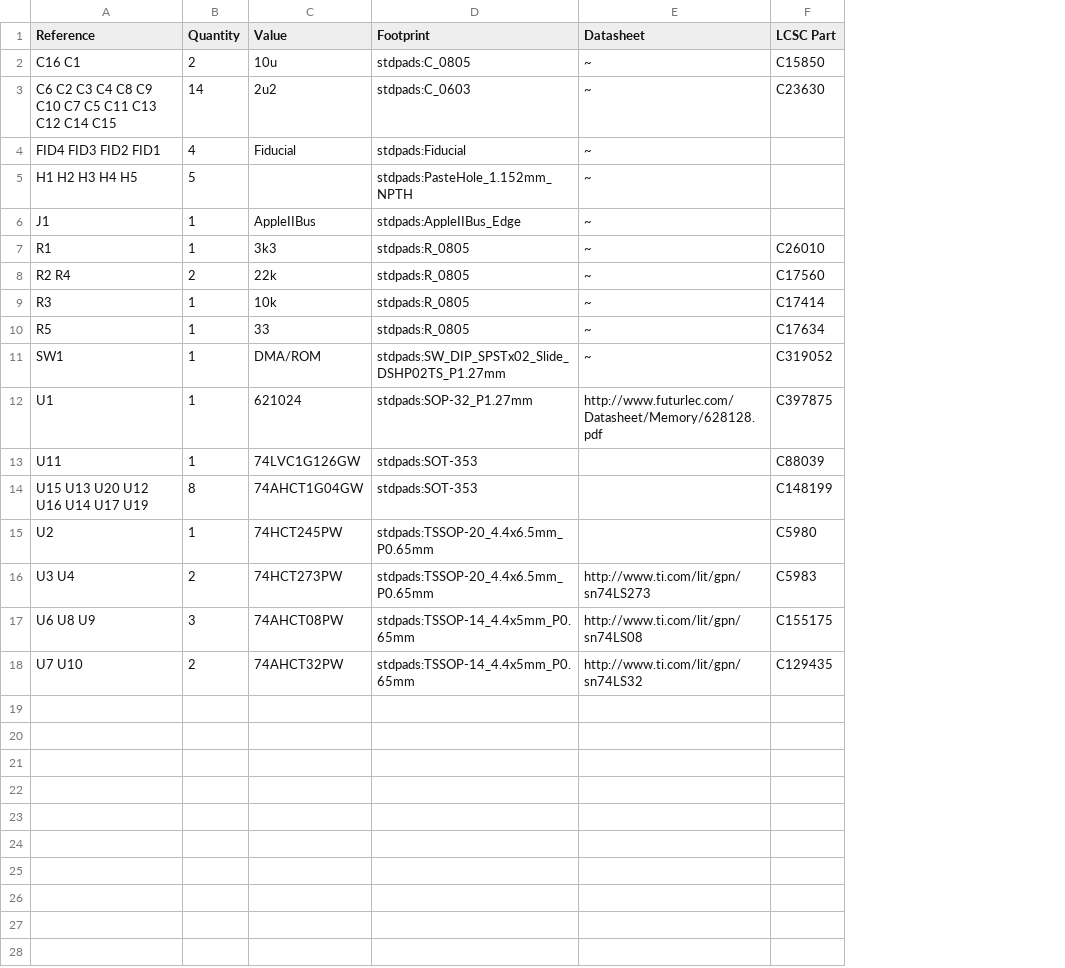
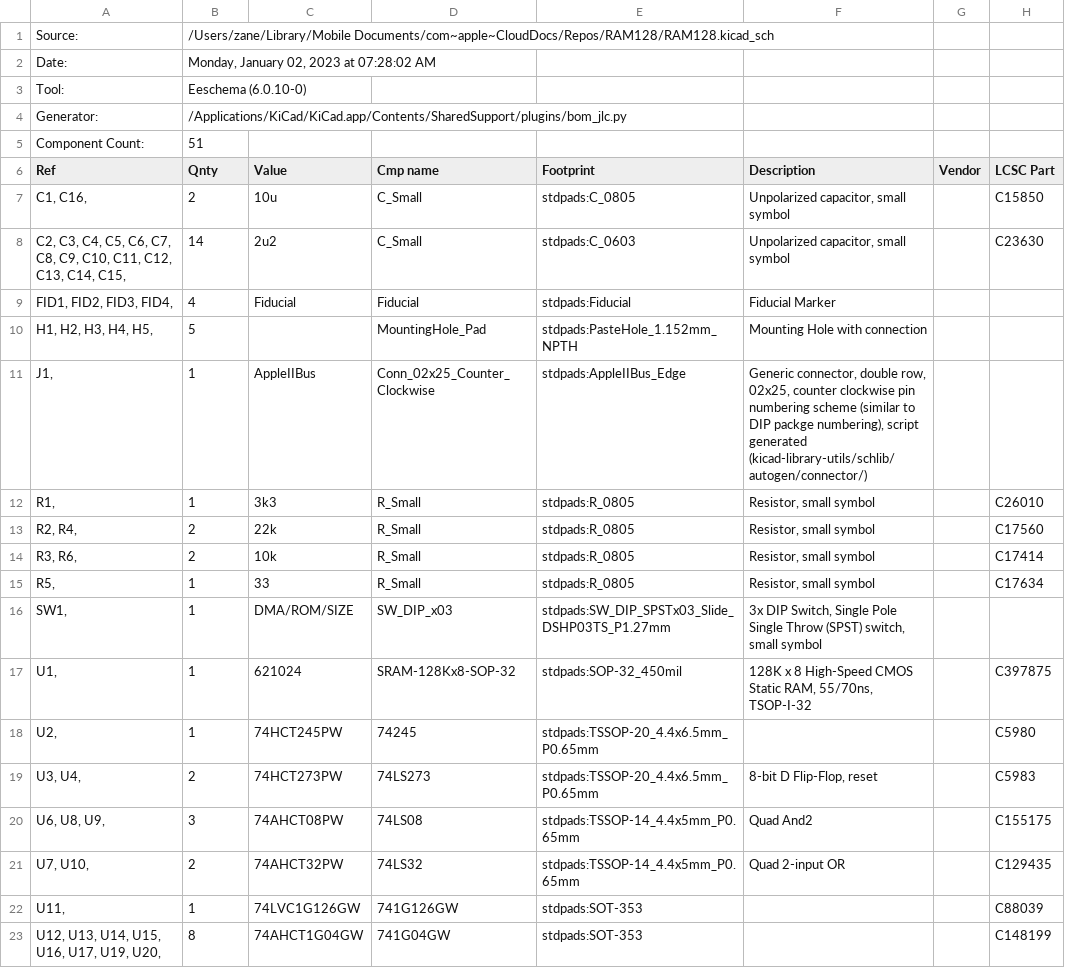
Before and after one commit to garrettsworkshop/RAM128, a CSV file: gerber/RAM128-BOM.csv, drawn as a sheet; removed rows and columns are numbered as before the commit, all else as after; the diff names each change by its address in the sheet, - before the commit and + after, or states it on an @@ line.

```diff
--- a/gerber/RAM128-BOM.csv
+++ b/gerber/RAM128-BOM.csv
-column A (Reference), rows 2-12: C16 C1 | C6 C2 C3 C4 C8 C9 C10 C7 C5 C11 C13 C12 C14 C15 | FID4 FID3 FID2 FID1 | H1 H2 H3 H4 H5 | J1 | R1 | R2 R4 | R3 | R5 | SW1 | U1; rows 15-18: U2 | U3 U4 | U6 U8 U9 | U7 U10
+column A (Ref), rows 7-21: C1, C16, | C2, C3, C4, C5, C6, C7, C8, C9, C10, C11, C12, C13, C14, C15, | FID1, FID2, FID3, FID4, | H1, H2, H3, H4, H5, | J1, | R1, | R2, R4, | R3, R6, | R5, | SW1, | U1, | U2, | U3, U4, | U6, U8, U9, | U7, U10,
+column D (Cmp name), rows 7-21: C_Small | C_Small | Fiducial | MountingHole_Pad | Conn_02x25_Counter_Clockwise | R_Small | R_Small | R_Small | R_Small | SW_DIP_x03 | SRAM-128Kx8-SOP-32 | 74245 | 74LS273 | 74LS08 | 74LS32
-column E (Datasheet), rows 2-12: ~ | ~ | ~ | ~ | ~ | ~ | ~ | ~ | ~ | ~ | http://www.futurlec.com/Datasheet/Memory/628128.pdf; rows 16-18: http://www.ti.com/lit/gpn/sn74LS273 | http://www.ti.com/lit/gpn/sn74LS08 | http://www.ti.com/lit/gpn/sn74LS32
+column F (Description), rows 7-21: Unpolarized capacitor, small symbol | Unpolarized capacitor, small symbol | Fiducial Marker | Mounting Hole with connection | Generic connector, double row, 02x25, counter clockwise pin numbering scheme (similar to DIP packge numbering), script generated (kicad-library-utils/schlib/autogen/connector/) | Resistor, small symbol | Resistor, small symbol | Resistor, small symbol | Resistor, small symbol | 3x DIP Switch, Single Pole Single Throw (SPST) switch, small symbol | 128K x 8 High-Speed CMOS Static RAM, 55/70ns, TSOP-I-32 |  | 8-bit D Flip-Flop, reset | Quad And2 | Quad 2-input OR
+column G (Vendor), empty
+row 1: Source: | /Users/zane/Library/Mobile Documents/com~apple~CloudDocs/Repos/RAM128/RAM128.kicad_sch
+row 2: Date: | Monday, January 02, 2023 at 07:28:02 AM
+row 3: Tool: | Eeschema (6.0.10-0)
+row 4: Generator: | /Applications/KiCad/KiCad.app/Contents/SharedSupport/plugins/bom_jlc.py
+row 5: Component Count: | 51
-B6: Quantity
+B6: Qnty
-B14 (Qnty): 1
+B14 (Qnty): 2
-C16 (Value): DMA/ROM
+C16 (Value): DMA/ROM/SIZE
-E16 (Footprint): stdpads:SW_DIP_SPSTx02_Slide_DSHP02TS_P1.27mm
+E16 (Footprint): stdpads:SW_DIP_SPSTx03_Slide_DSHP03TS_P1.27mm
-H16 (LCSC Part): C319052
+H16 (LCSC Part): (empty)
-E17 (Footprint): stdpads:SOP-32_P1.27mm
+E17 (Footprint): stdpads:SOP-32_450mil
@@ row 13 moved to row 22: U11, @@
@@ row 14 moved to row 23: U12, U13, U14, U15, U16, U17, U19, U20, @@
```
Also changed, not shown: gerber/RAM128-top-pos.csv, 24 other files.
